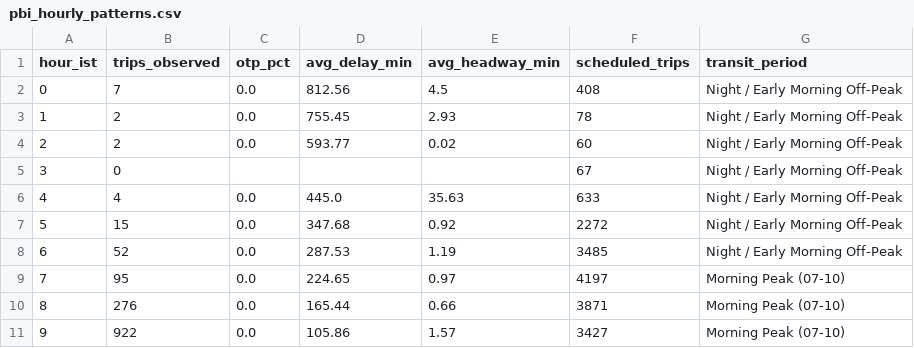
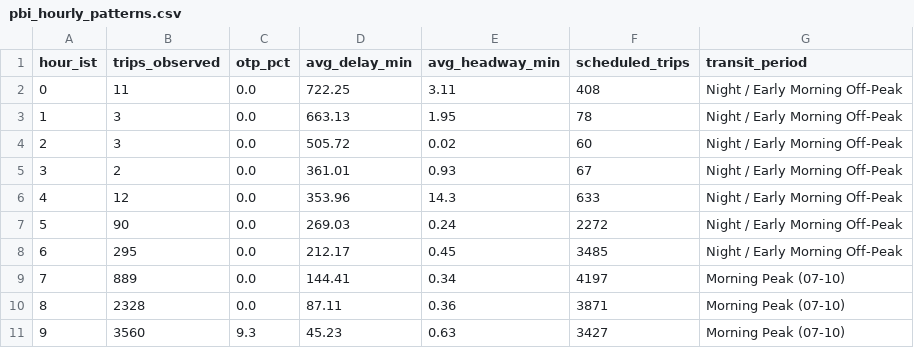
Before and after one commit to unknownsteve7/trace41, a CSV file: dashboard/export/pbi_hourly_patterns.csv, drawn as a sheet; only a part is shown; the diff covers the shown part only.

```diff
--- a/dashboard/export/pbi_hourly_patterns.csv
+++ b/dashboard/export/pbi_hourly_patterns.csv
@@ -1,11 +1,11 @@
 hour_ist,trips_observed,otp_pct,avg_delay_min,avg_headway_min,scheduled_trips,transit_period
-0,7,0.0,812.56,4.5,408,Night / Early Morning Off-Peak
-1,2,0.0,755.45,2.93,78,Night / Early Morning Off-Peak
-2,2,0.0,593.77,0.02,60,Night / Early Morning Off-Peak
-3,0,,,,67,Night / Early Morning Off-Peak
-4,4,0.0,445.0,35.63,633,Night / Early Morning Off-Peak
-5,15,0.0,347.68,0.92,2272,Night / Early Morning Off-Peak
-6,52,0.0,287.53,1.19,3485,Night / Early Morning Off-Peak
-7,95,0.0,224.65,0.97,4197,Morning Peak (07-10)
-8,276,0.0,165.44,0.66,3871,Morning Peak (07-10)
-9,922,0.0,105.86,1.57,3427,Morning Peak (07-10)
+0,11,0.0,722.25,3.11,408,Night / Early Morning Off-Peak
+1,3,0.0,663.13,1.95,78,Night / Early Morning Off-Peak
+2,3,0.0,505.72,0.02,60,Night / Early Morning Off-Peak
+3,2,0.0,361.01,0.93,67,Night / Early Morning Off-Peak
+4,12,0.0,353.96,14.3,633,Night / Early Morning Off-Peak
+5,90,0.0,269.03,0.24,2272,Night / Early Morning Off-Peak
+6,295,0.0,212.17,0.45,3485,Night / Early Morning Off-Peak
+7,889,0.0,144.41,0.34,4197,Morning Peak (07-10)
+8,2328,0.0,87.11,0.36,3871,Morning Peak (07-10)
+9,3560,9.3,45.23,0.63,3427,Morning Peak (07-10)
```
Also changed, not shown: 24 edited cells elsewhere in this file, dashboard/export/pbi_bunching_hotspots.csv, dashboard/export/pbi_complaints.csv, 2 other files.
